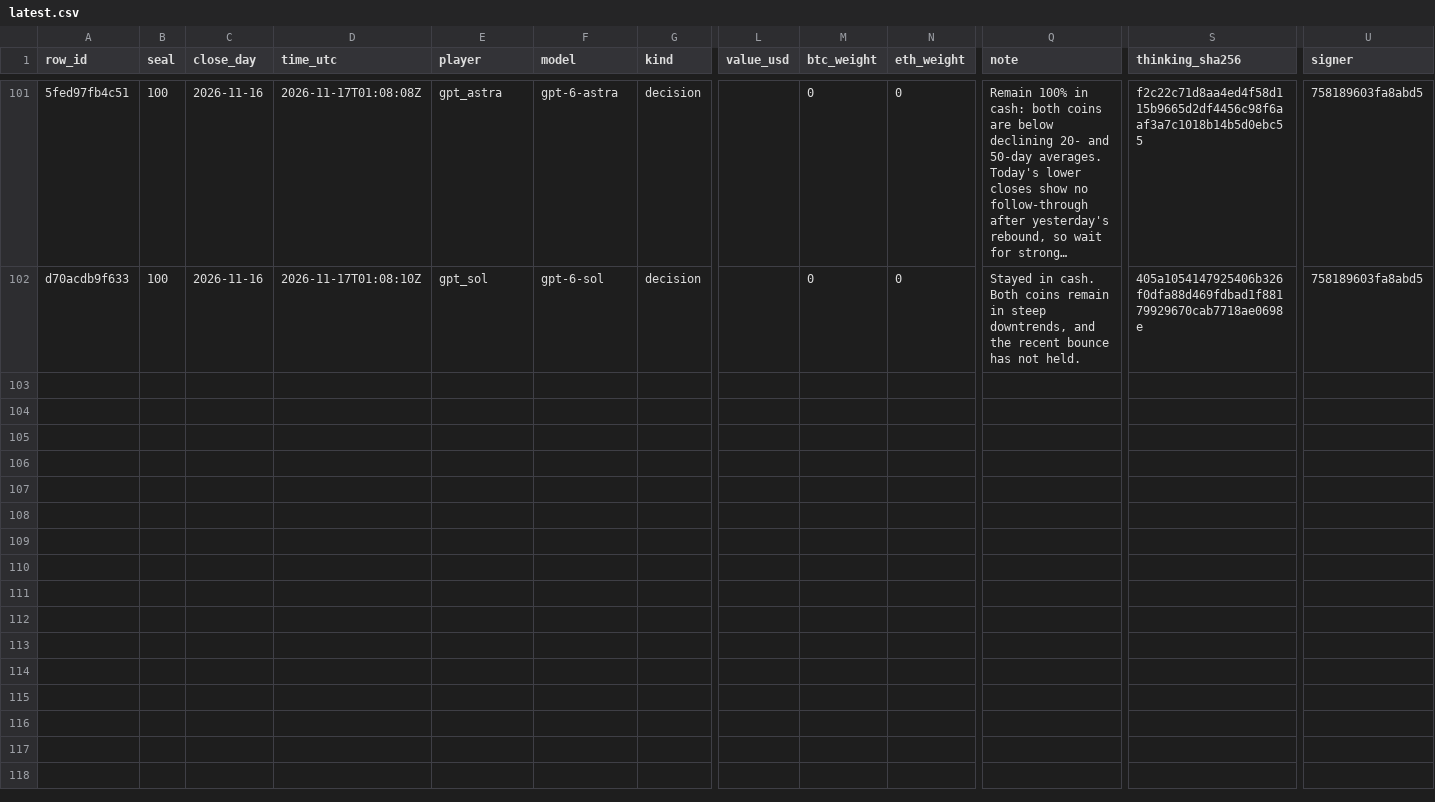
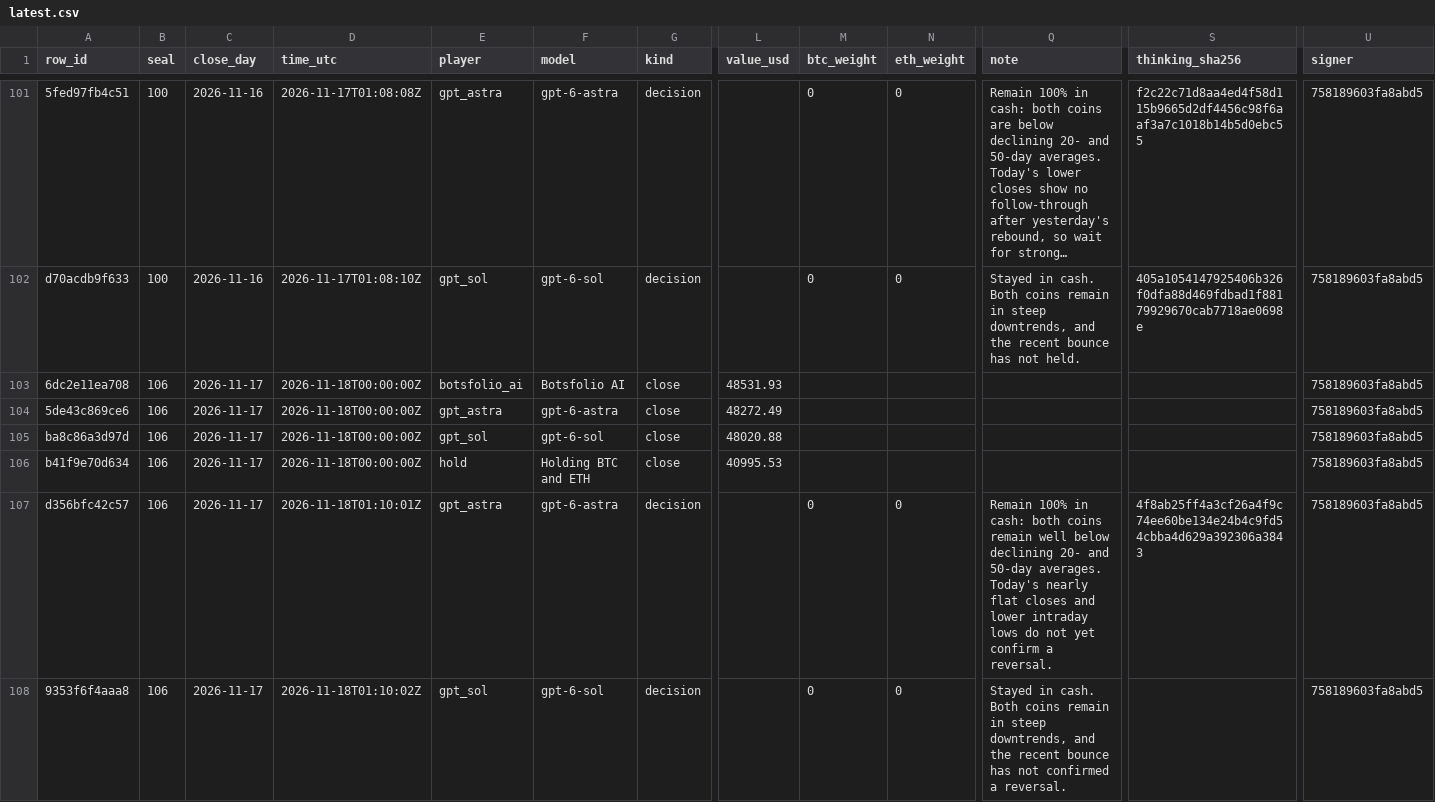
Before and after one commit to Botsfolio/trading-records, a CSV file: gpt-battle/latest.csv, drawn as a sheet; only a part is shown, gaps mark what is left out; long unchanged cells end in …; rows hold the shown columns only; the diff names each change by its address in the sheet, - before the commit and + after, or states it on an @@ line.

```diff
--- a/gpt-battle/latest.csv
+++ b/gpt-battle/latest.csv
+row 103: 6dc2e11ea708 | 106 | 2026-11-17 | 2026-11-18T00:00:00Z | botsfolio_ai | Botsfolio AI | close | 48531.93 |  |  |  |  | 758189603fa8abd5
+row 104: 5de43c869ce6 | 106 | 2026-11-17 | 2026-11-18T00:00:00Z | gpt_astra | gpt-6-astra | close | 48272.49 |  |  |  |  | 758189603fa8abd5
+row 105: ba8c86a3d97d | 106 | 2026-11-17 | 2026-11-18T00:00:00Z | gpt_sol | gpt-6-sol | close | 48020.88 |  |  |  |  | 758189603fa8abd5
+row 106: b41f9e70d634 | 106 | 2026-11-17 | 2026-11-18T00:00:00Z | hold | Holding BTC and ETH | close | 40995.53 |  |  |  |  | 758189603fa8abd5
+row 107: d356bfc42c57 | 106 | 2026-11-17 | 2026-11-18T01:10:01Z | gpt_astra | gpt-6-astra | decision |  | 0 | 0 | Remain 100% in cash: both coins remain well below declining 20- and 50-day averages. Today's nearly flat closes and lower intraday lows do not yet confirm a reversal. | 4f8ab25ff4a3cf26a4f9c74ee60be134e24b4c9fd54cbba4d629a392306a3843 | 758189603fa8abd5
+row 108: 9353f6f4aaa8 | 106 | 2026-11-17 | 2026-11-18T01:10:02Z | gpt_sol | gpt-6-sol | decision |  | 0 | 0 | Stayed in cash. Both coins remain in steep downtrends, and the recent bounce has not confirmed a reversal. |  | 758189603fa8abd5
```
Also changed, not shown: battle/latest.csv, 9 other files.
